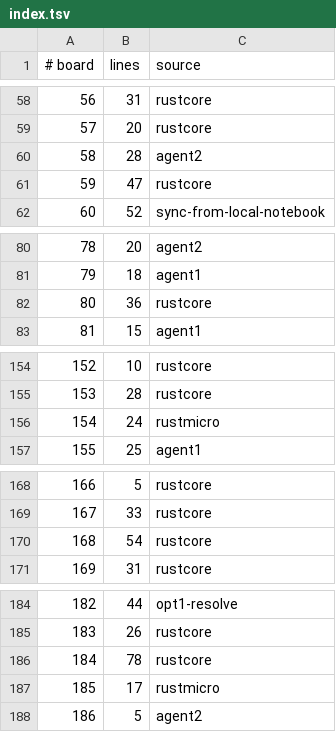
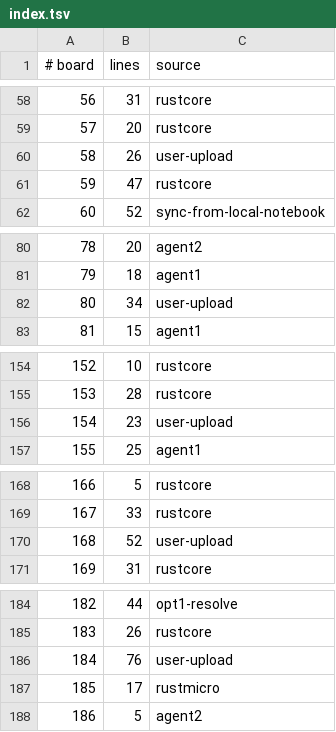
Before and after one commit to WarriorsSami/ccc-2026-nanofabricator, a TSV file: notebook/boards/3-large/index.tsv, drawn as a sheet; only a part is shown, gaps mark what is left out; the diff covers the shown part only.

```diff
--- a/notebook/boards/3-large/index.tsv
+++ b/notebook/boards/3-large/index.tsv
@@ -59,3 +59,3 @@
 57	20	rustcore
-58	28	agent2
+58	26	user-upload
 59	47	rustcore
@@ -81,3 +81,3 @@
 79	18	agent1
-80	36	rustcore
+80	34	user-upload
 81	15	agent1
@@ -155,3 +155,3 @@
 153	28	rustcore
-154	24	rustmicro
+154	23	user-upload
 155	25	agent1
@@ -169,3 +169,3 @@
 167	33	rustcore
-168	54	rustcore
+168	52	user-upload
 169	31	rustcore
@@ -185,3 +185,3 @@
 183	26	rustcore
-184	78	rustcore
+184	76	user-upload
 185	17	rustmicro
```
Also changed, not shown: 16 edited cells elsewhere in this file, 13 other files.
